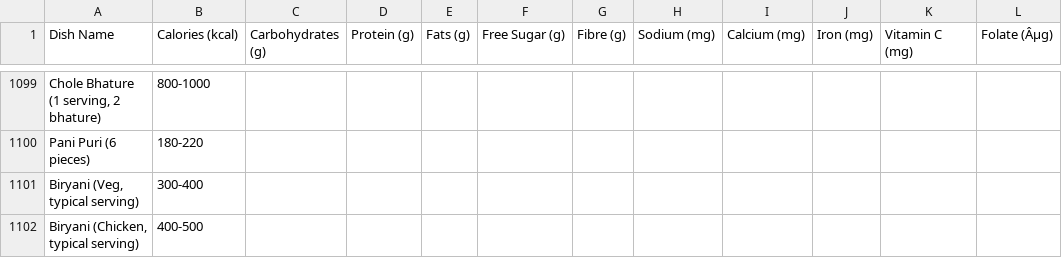
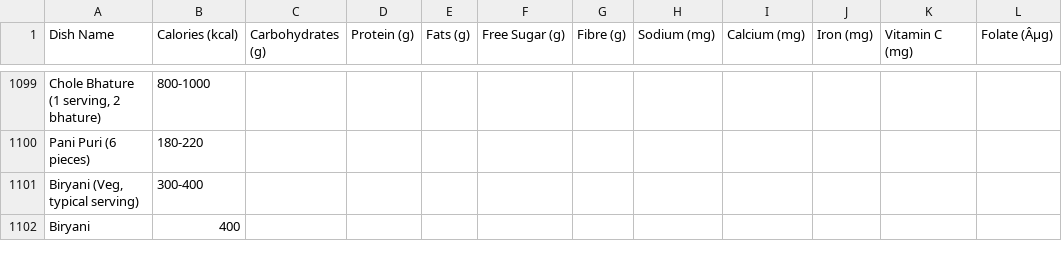
Before and after one commit to Shreeya2004-sudo/Personalized-calorie, a CSV file: Indian_Food_Nutrition_Processing.csv, drawn as a sheet; only a part is shown, gaps mark what is left out.

```diff
--- a/Indian_Food_Nutrition_Processing.csv
+++ b/Indian_Food_Nutrition_Processing.csv
@@ -1101,2 +1101,2 @@ Pani Puri (6 pieces),180-220,,,,,,,,,,
 "Biryani (Veg, typical serving)",300-400,,,,,,,,,,
-"Biryani (Chicken, typical serving)",400-500,,,,,,,,,,
+"Biryani",400,,,,,,,,,,
```
Also changed, not shown: meal_logs.csv, 2 other files.
